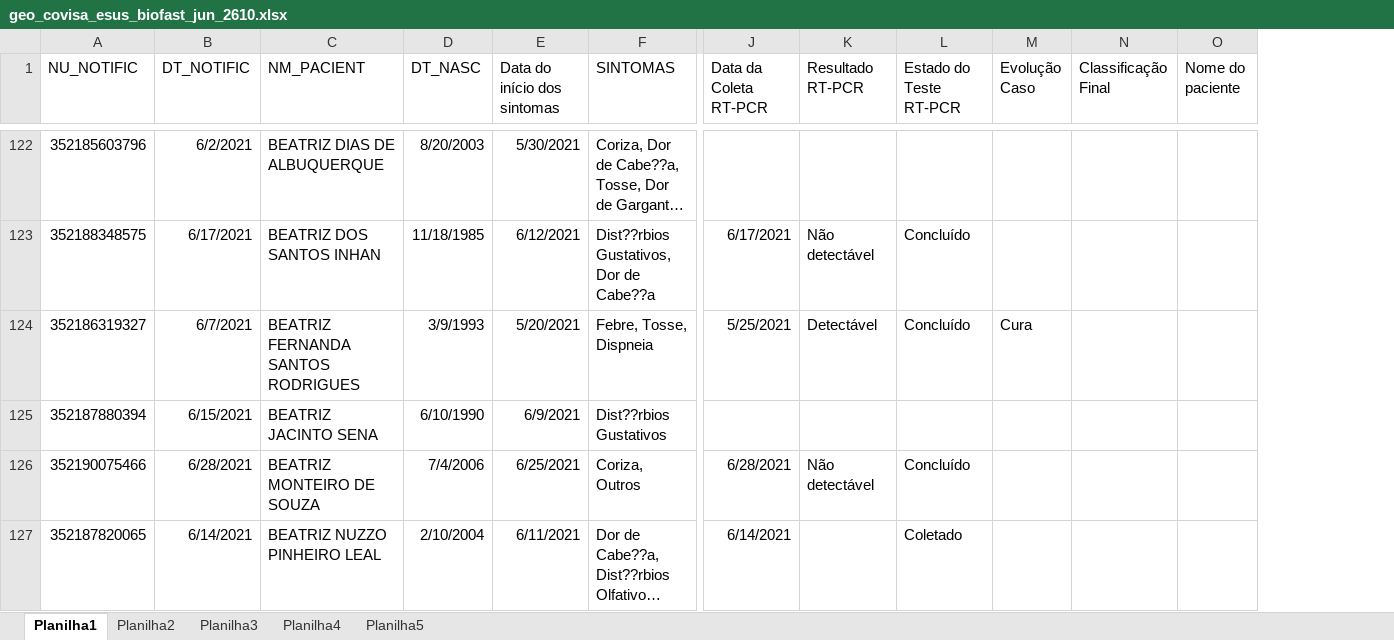
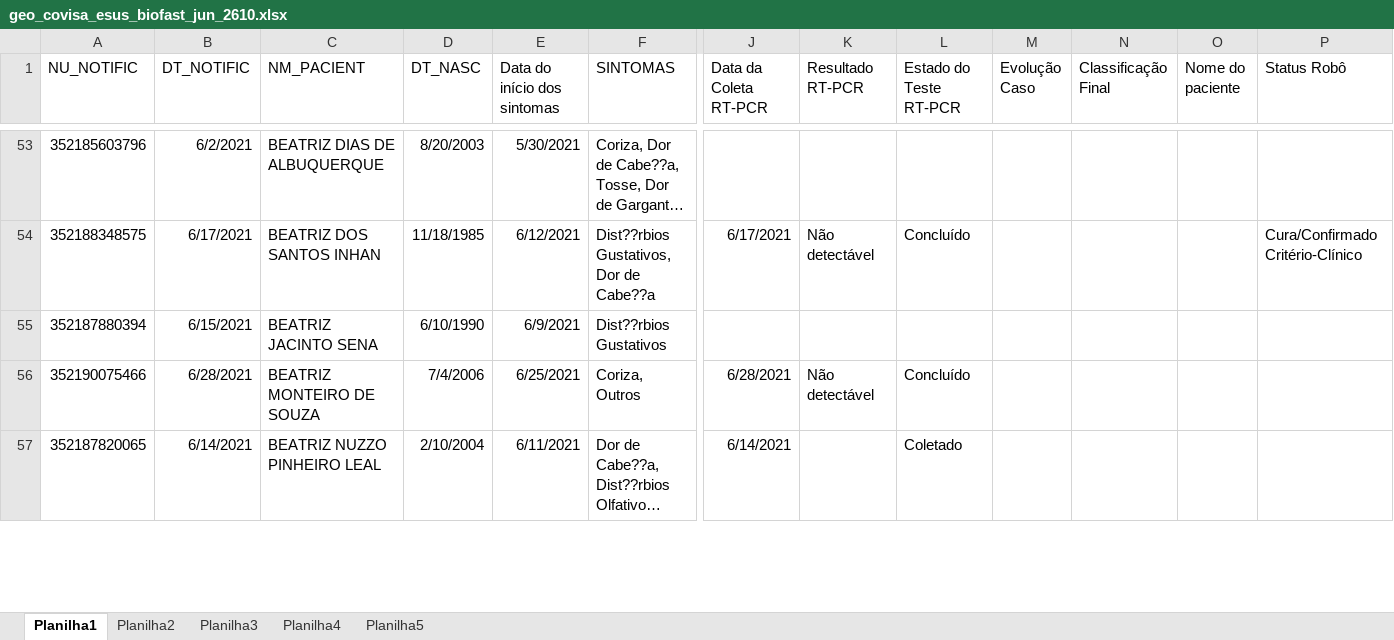
Before and after one commit to rodsengcomp/rpa_esus_edge, an Excel workbook: geo_covisa_esus_biofast_jun_2610.xlsx, sheet Planilha1, drawn as a sheet; only a part is shown, gaps mark what is left out; long unchanged cells end in …; values as stored, in another font and other column widths than the file's, no borders; removed rows and columns are numbered as before the commit, all else as after; rows hold the shown columns only; the diff covers the shown part only; the diff names each change by its address in the sheet, - before the commit and + after, or states it on an @@ line.

```diff
--- a/geo_covisa_esus_biofast_jun_2610.xlsx (sheet Planilha1)
+++ b/geo_covisa_esus_biofast_jun_2610.xlsx (sheet Planilha1)
+column P (Status Robô), row 54: Cura/Confirmado Critério-Clínico
-row 124: 352186319327 | 6/7/2021 | BEATRIZ FERNANDA SANTOS RODRIGUES | 3/9/1993 | 5/20/2021 | Febre, Tosse, Dispneia | 5/25/2021 | Detectável | Concluído | Cura
```
Also changed, not shown: 72 removed rows elsewhere in this sheet, 3 other files.
